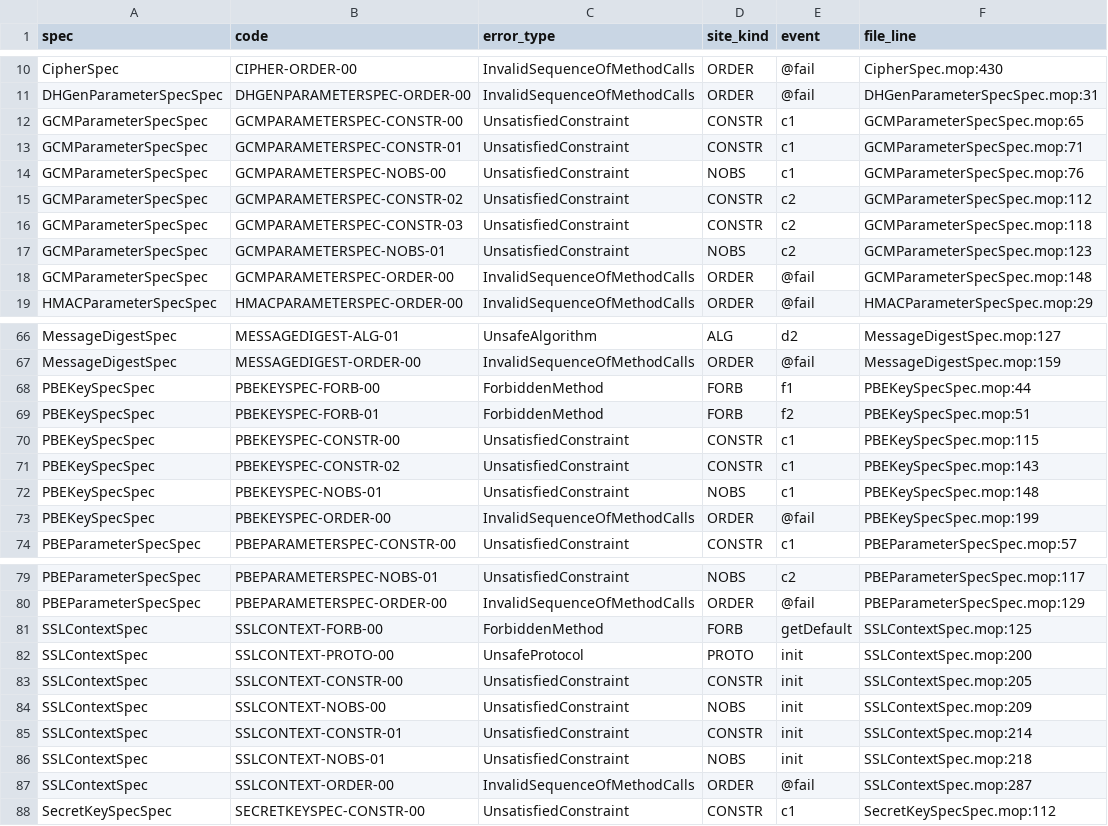
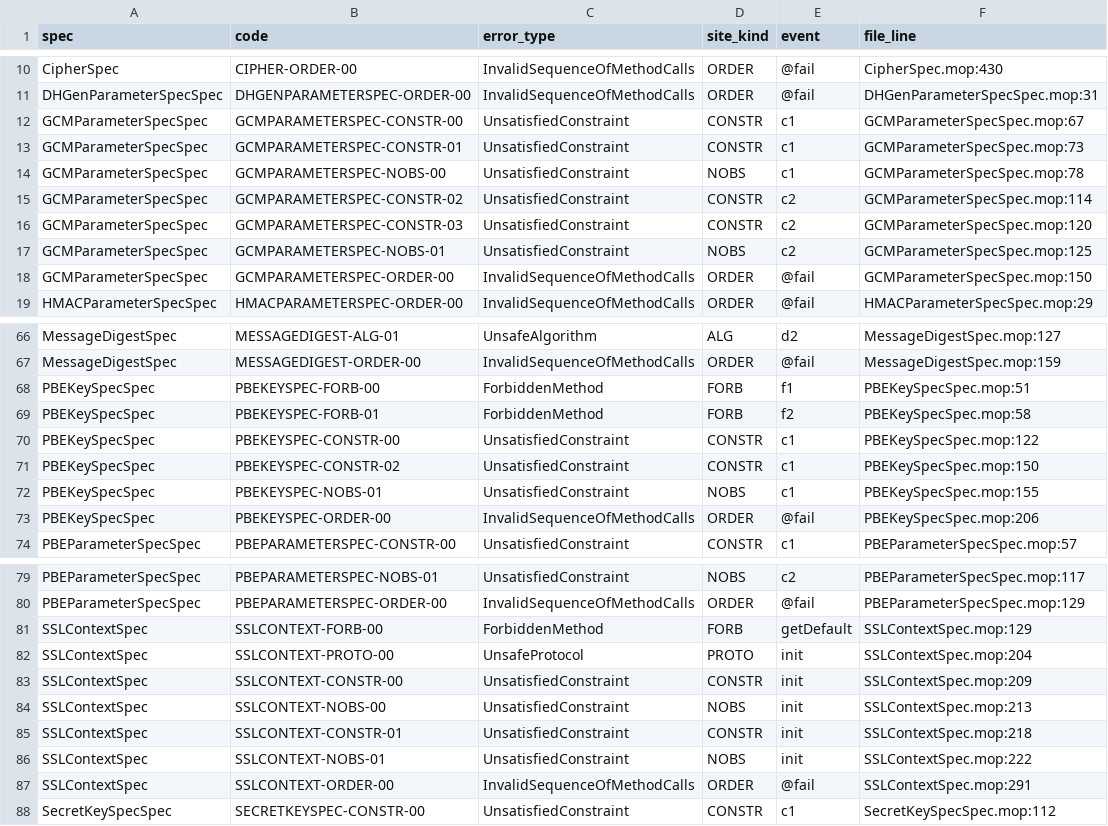
Before and after one commit to PAMunb/rvsec, a CSV file: rvsec/rvsec-mop/src/main/resources/jca_android/codes.csv, drawn as a sheet; only a part is shown, gaps mark what is left out.

Commit message:
feat(gh105): as cinco mensagens emitidas nomeiam a cláusula do oráculo, e o portão do grupo dá zero (refs #105)
Tarefa 11.8. Cinco strings entregues ao `ErrorDescription` diziam que a acusação era da
`api30 *.cryptsl`. Isto é texto que **sai do repositório** — é o que uma pessoa lê num
relatório de violação — e sob a D-16 citava um oráculo que não existe mais:
`GCMPARAMETERSPEC-CONSTR-00` e `-02`, `PBEKEYSPEC-FORB-00` e `-01`, `SSLCONTEXT-FORB-00`.
A sexta da família foi reparada pela 10.6; esta varreu as strings de report do conjunto em
vez de trabalhar sobre uma lista, e as cinco eram todas as que restavam.

**É rótulo e não veredito, e o par prova em vez de afirmar.** As três cláusulas dizem a mesma
coisa nos dois catálogos — o mesmo conjunto de cinco comprimentos de tag, os mesmos dois
construtores de `PBEKeySpec` proibidos, o mesmo `getDefault()` proibido —, e o arnês
diferencial classifica **173 de 173 traços do corpus como `unchanged`** sob a comparação
(evento, código). Os cinco códigos são exercitados pelo corpus, que é o que faz o par valer:
um `unchanged` sobre traços que não acionam a mensagem não mediria nada.

**A âncora por linha ficou no comentário e não na string.** A primeira passada escreveu
`GCMParameterSpec.crysl:18`, `PBEKeySpec.crysl:10`/`:11` e `SSLContext.crysl:11` dentro do
envelope, e o `gh104_message_gate.py` reprovou as cinco com `literal-mismatch`: ele lê numeral
em mensagem como literal de valor e o compara com os do guarda. Um número de linha ali é
indistinguível de uma afirmação sobre o argumento — para o portão e para quem lê o relatório.
A citação exata foi para o comentário ao lado de cada sítio, com a razão escrita, e a string
nomeia a regra, como a 10.6 já fazia. Consequência paga: **20 âncoras do `codes.csv`**
andaram, porque linha acrescentada acima de um sítio move todas as que vêm depois.

Cinco linhas do `divergence_record.csv` re-chaveadas, com `11.8` na coluna de tarefa e a cauda
que diz o que a string dizia, o que passa a dizer e qual cláusula implementa. Sem linha nova:
as edições nem acrescentaram nem removeram hunk.

Evidência: `data/gh105/evidence/f8-messages-sole-oracle.md`, com os três relatórios de arnês
das specs em que uma mensagem mudou.

**G-ORACLE: 0 achados.** Bateria verde, menos o `gh105_order_gate` com as duas divergências
da 11.6. Paridade em 185 passed / 3 failed, a linha de base.

```diff
--- a/rvsec/rvsec-mop/src/main/resources/jca_android/codes.csv
+++ b/rvsec/rvsec-mop/src/main/resources/jca_android/codes.csv
@@ -11,9 +11,9 @@ CipherSpec,CIPHER-ORDER-00,InvalidSequenceOfMethodCalls,ORDER,@fail,CipherSpec.m
 DHGenParameterSpecSpec,DHGENPARAMETERSPEC-ORDER-00,InvalidSequenceOfMethodCalls,ORDER,@fail,DHGenParameterSpecSpec.mop:31
-GCMParameterSpecSpec,GCMPARAMETERSPEC-CONSTR-00,UnsatisfiedConstraint,CONSTR,c1,GCMParameterSpecSpec.mop:65
-GCMParameterSpecSpec,GCMPARAMETERSPEC-CONSTR-01,UnsatisfiedConstraint,CONSTR,c1,GCMParameterSpecSpec.mop:71
-GCMParameterSpecSpec,GCMPARAMETERSPEC-NOBS-00,UnsatisfiedConstraint,NOBS,c1,GCMParameterSpecSpec.mop:76
-GCMParameterSpecSpec,GCMPARAMETERSPEC-CONSTR-02,UnsatisfiedConstraint,CONSTR,c2,GCMParameterSpecSpec.mop:112
-GCMParameterSpecSpec,GCMPARAMETERSPEC-CONSTR-03,UnsatisfiedConstraint,CONSTR,c2,GCMParameterSpecSpec.mop:118
-GCMParameterSpecSpec,GCMPARAMETERSPEC-NOBS-01,UnsatisfiedConstraint,NOBS,c2,GCMParameterSpecSpec.mop:123
-GCMParameterSpecSpec,GCMPARAMETERSPEC-ORDER-00,InvalidSequenceOfMethodCalls,ORDER,@fail,GCMParameterSpecSpec.mop:148
+GCMParameterSpecSpec,GCMPARAMETERSPEC-CONSTR-00,UnsatisfiedConstraint,CONSTR,c1,GCMParameterSpecSpec.mop:67
+GCMParameterSpecSpec,GCMPARAMETERSPEC-CONSTR-01,UnsatisfiedConstraint,CONSTR,c1,GCMParameterSpecSpec.mop:73
+GCMParameterSpecSpec,GCMPARAMETERSPEC-NOBS-00,UnsatisfiedConstraint,NOBS,c1,GCMParameterSpecSpec.mop:78
+GCMParameterSpecSpec,GCMPARAMETERSPEC-CONSTR-02,UnsatisfiedConstraint,CONSTR,c2,GCMParameterSpecSpec.mop:114
+GCMParameterSpecSpec,GCMPARAMETERSPEC-CONSTR-03,UnsatisfiedConstraint,CONSTR,c2,GCMParameterSpecSpec.mop:120
+GCMParameterSpecSpec,GCMPARAMETERSPEC-NOBS-01,UnsatisfiedConstraint,NOBS,c2,GCMParameterSpecSpec.mop:125
+GCMParameterSpecSpec,GCMPARAMETERSPEC-ORDER-00,InvalidSequenceOfMethodCalls,ORDER,@fail,GCMParameterSpecSpec.mop:150
 HMACParameterSpecSpec,HMACPARAMETERSPEC-ORDER-00,InvalidSequenceOfMethodCalls,ORDER,@fail,HMACParameterSpecSpec.mop:29
@@ -67,8 +67,8 @@ MessageDigestSpec,MESSAGEDIGEST-ALG-01,UnsafeAlgorithm,ALG,d2,MessageDigestSpec.
 MessageDigestSpec,MESSAGEDIGEST-ORDER-00,InvalidSequenceOfMethodCalls,ORDER,@fail,MessageDigestSpec.mop:159
-PBEKeySpecSpec,PBEKEYSPEC-FORB-00,ForbiddenMethod,FORB,f1,PBEKeySpecSpec.mop:44
-PBEKeySpecSpec,PBEKEYSPEC-FORB-01,ForbiddenMethod,FORB,f2,PBEKeySpecSpec.mop:51
-PBEKeySpecSpec,PBEKEYSPEC-CONSTR-00,UnsatisfiedConstraint,CONSTR,c1,PBEKeySpecSpec.mop:115
-PBEKeySpecSpec,PBEKEYSPEC-CONSTR-02,UnsatisfiedConstraint,CONSTR,c1,PBEKeySpecSpec.mop:143
-PBEKeySpecSpec,PBEKEYSPEC-NOBS-01,UnsatisfiedConstraint,NOBS,c1,PBEKeySpecSpec.mop:148
-PBEKeySpecSpec,PBEKEYSPEC-ORDER-00,InvalidSequenceOfMethodCalls,ORDER,@fail,PBEKeySpecSpec.mop:199
+PBEKeySpecSpec,PBEKEYSPEC-FORB-00,ForbiddenMethod,FORB,f1,PBEKeySpecSpec.mop:51
+PBEKeySpecSpec,PBEKEYSPEC-FORB-01,ForbiddenMethod,FORB,f2,PBEKeySpecSpec.mop:58
+PBEKeySpecSpec,PBEKEYSPEC-CONSTR-00,UnsatisfiedConstraint,CONSTR,c1,PBEKeySpecSpec.mop:122
+PBEKeySpecSpec,PBEKEYSPEC-CONSTR-02,UnsatisfiedConstraint,CONSTR,c1,PBEKeySpecSpec.mop:150
+PBEKeySpecSpec,PBEKEYSPEC-NOBS-01,UnsatisfiedConstraint,NOBS,c1,PBEKeySpecSpec.mop:155
+PBEKeySpecSpec,PBEKEYSPEC-ORDER-00,InvalidSequenceOfMethodCalls,ORDER,@fail,PBEKeySpecSpec.mop:206
 PBEParameterSpecSpec,PBEPARAMETERSPEC-CONSTR-00,UnsatisfiedConstraint,CONSTR,c1,PBEParameterSpecSpec.mop:57
@@ -80,9 +80,9 @@ PBEParameterSpecSpec,PBEPARAMETERSPEC-NOBS-01,UnsatisfiedConstraint,NOBS,c2,PBEP
 PBEParameterSpecSpec,PBEPARAMETERSPEC-ORDER-00,InvalidSequenceOfMethodCalls,ORDER,@fail,PBEParameterSpecSpec.mop:129
-SSLContextSpec,SSLCONTEXT-FORB-00,ForbiddenMethod,FORB,getDefault,SSLContextSpec.mop:125
-SSLContextSpec,SSLCONTEXT-PROTO-00,UnsafeProtocol,PROTO,init,SSLContextSpec.mop:200
-SSLContextSpec,SSLCONTEXT-CONSTR-00,UnsatisfiedConstraint,CONSTR,init,SSLContextSpec.mop:205
-SSLContextSpec,SSLCONTEXT-NOBS-00,UnsatisfiedConstraint,NOBS,init,SSLContextSpec.mop:209
-SSLContextSpec,SSLCONTEXT-CONSTR-01,UnsatisfiedConstraint,CONSTR,init,SSLContextSpec.mop:214
-SSLContextSpec,SSLCONTEXT-NOBS-01,UnsatisfiedConstraint,NOBS,init,SSLContextSpec.mop:218
-SSLContextSpec,SSLCONTEXT-ORDER-00,InvalidSequenceOfMethodCalls,ORDER,@fail,SSLContextSpec.mop:287
+SSLContextSpec,SSLCONTEXT-FORB-00,ForbiddenMethod,FORB,getDefault,SSLContextSpec.mop:129
+SSLContextSpec,SSLCONTEXT-PROTO-00,UnsafeProtocol,PROTO,init,SSLContextSpec.mop:204
+SSLContextSpec,SSLCONTEXT-CONSTR-00,UnsatisfiedConstraint,CONSTR,init,SSLContextSpec.mop:209
+SSLContextSpec,SSLCONTEXT-NOBS-00,UnsatisfiedConstraint,NOBS,init,SSLContextSpec.mop:213
+SSLContextSpec,SSLCONTEXT-CONSTR-01,UnsatisfiedConstraint,CONSTR,init,SSLContextSpec.mop:218
+SSLContextSpec,SSLCONTEXT-NOBS-01,UnsatisfiedConstraint,NOBS,init,SSLContextSpec.mop:222
+SSLContextSpec,SSLCONTEXT-ORDER-00,InvalidSequenceOfMethodCalls,ORDER,@fail,SSLContextSpec.mop:291
 SecretKeySpecSpec,SECRETKEYSPEC-CONSTR-00,UnsatisfiedConstraint,CONSTR,c1,SecretKeySpecSpec.mop:112
```
Also changed, not shown: rv-android/data/jca_android/divergence_record.csv, 8 other files.
